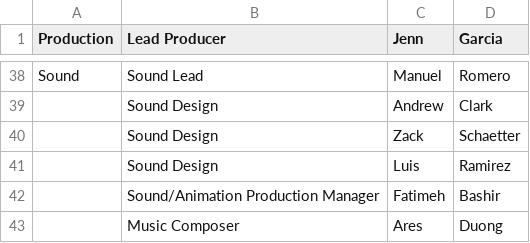
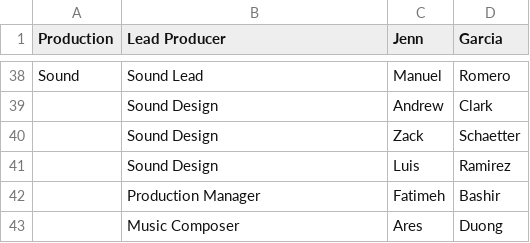
Before and after one commit to metalac190/GhostHouse, a CSV file: Assets/_Game/Levels/06_Credits/Data/22S_PublicRoster.csv, drawn as a sheet; only a part is shown, gaps mark what is left out.

Commit message:
setup credits ui and animation
a basic crawl from bottom to top with fields for timing.
removed log statements

```diff
--- a/Assets/_Game/Levels/06_Credits/Data/22S_PublicRoster.csv
+++ b/Assets/_Game/Levels/06_Credits/Data/22S_PublicRoster.csv
@@ -41,3 +41,3 @@ Sound,Sound Lead,Manuel,Romero
 ,Sound Design,Luis,Ramirez
-,Sound/Animation Production Manager,Fatimeh,Bashir
+,Production Manager,Fatimeh,Bashir
 ,Music Composer,Ares,Duong
```
Also changed, not shown: 4 other files.
